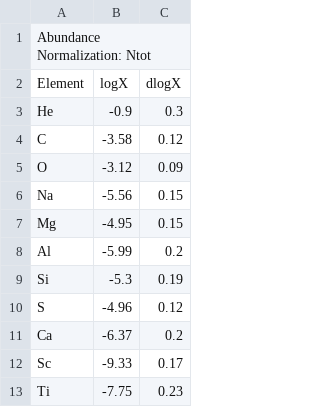
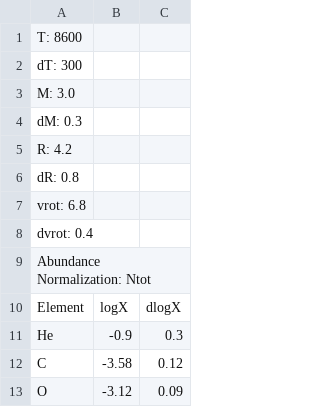
Before and after one commit to adamjermyn/CAMstars, a CSV file: Data/Accreting Stars/HD101412.csv, drawn as a sheet; only a part is shown; the shorter side is filled out with more unchanged rows.

```diff
--- a/Data/Accreting Stars/HD101412.csv
+++ b/Data/Accreting Stars/HD101412.csv
@@ -1 +1,9 @@
+T: 8600
+dT: 300
+M: 3.0
+dM: 0.3
+R: 4.2
+dR: 0.8
+vrot: 6.8
+dvrot: 0.4
 Abundance Normalization: Ntot
```
Also changed, not shown: Data/Accreting Stars/HD 278937.csv, Data/Accreting Stars/HD190073.csv, 3 other files.
